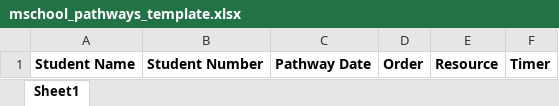
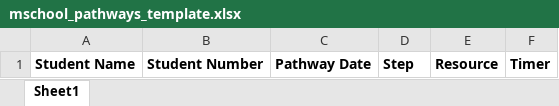
Before and after one commit to ElliotSanchez/mSchoolOnline, an Excel workbook: data/files/mschool_pathways_template.xlsx, sheet Sheet1, drawn as a sheet; values as stored, in another font and other column widths than the file's, no borders; the diff names each change by its address in the sheet, - before the commit and + after, or states it on an @@ line.

Commit message:
Changed pathways table's 'order' column to 'step';

```diff
--- a/data/files/mschool_pathways_template.xlsx (sheet Sheet1)
+++ b/data/files/mschool_pathways_template.xlsx (sheet Sheet1)
-D1: Order
+D1: Step
```
Also changed, not shown: 3 other files.
